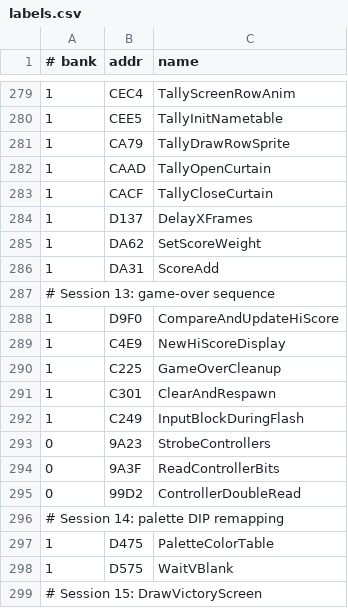
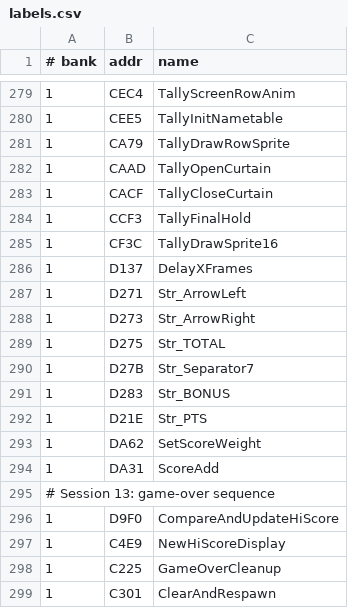
Before and after one commit to vgrichina/battlecity, a CSV file: labels.csv, drawn as a sheet; only a part is shown, gaps mark what is left out; the shorter side is filled out with more unchanged rows.

Commit message:
RE loop session 11: **Stage-clear tally screen: verify positions + animation timing against ROM**. **Done (session 49).** ROM `StageClearTallyScreen ($CAF1)` → `TallyScreenInit ($CD04)` full nametable layout verified. Full-screen black (not overlay panel). Layout: row 3 "HI-SCORE" (col 8) + value (col 18); row 5 "STAGE" (col 12) + number (col 14); row 7 P1 label "$5E-PLAYER" (col 3); row 9 P1 score (col 5); per-type rows at nametable rows 12/15/18/21 (y=96/120/144/168): per-type score (col 1→x=8), "PTS" ($D21E, col 8→x=64), kill count (col ~13→x=96–104), arrow tile $5B (col 14→x=112), enemy 16×16 sprite at (121, ry-4) via `TallyDrawSprite16 ($CF3C)` with tile bases $80/$A0/$C0/$E0; row 22: 7× separator tile $5C (col 12→x=96); row 23: "TOTAL" ($D275, col 6→x=48) + total kill count (col ~13). Timing: initial pause 25 frames ($CAF4 LDX #$19), per-tick 7 frames ($CBF5 LDX #$07), inter-row 18 frames ($CC09 LDX #$12), final hold 100 frames ($CCF3 LDX #$64). Bonus section ($CC48): 2P only, compares P1/P2 totals, awards bonus + "BONUS" string ($D283) at row 25. Web fixes: (1) changed from 192×100 overlay panel to full-screen render with early return in render(); (2) replaced TYPE_NAMES labels with ROM-matching "score PTS count ← [sprite]" layout; (3) positions match ROM nametable col×8/row×8; (4) timing: initial 60→25, per-tick 4→7, inter-row 12→18, final hold 180→100 frames

```diff
--- a/labels.csv
+++ b/labels.csv
@@ -283,3 +283,11 @@
 1,CACF,TallyCloseCurtain
+1,CCF3,TallyFinalHold
+1,CF3C,TallyDrawSprite16
 1,D137,DelayXFrames
+1,D271,Str_ArrowLeft
+1,D273,Str_ArrowRight
+1,D275,Str_TOTAL
+1,D27B,Str_Separator7
+1,D283,Str_BONUS
+1,D21E,Str_PTS
 1,DA62,SetScoreWeight
```
Also changed, not shown: 2 other files.
